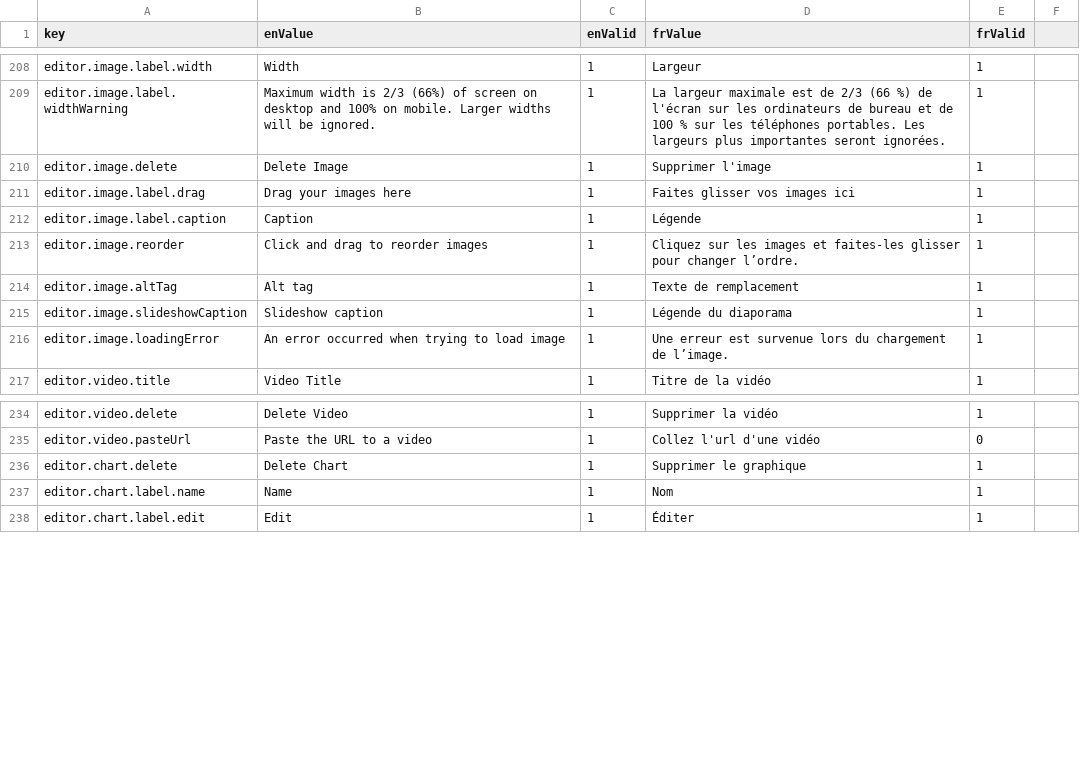
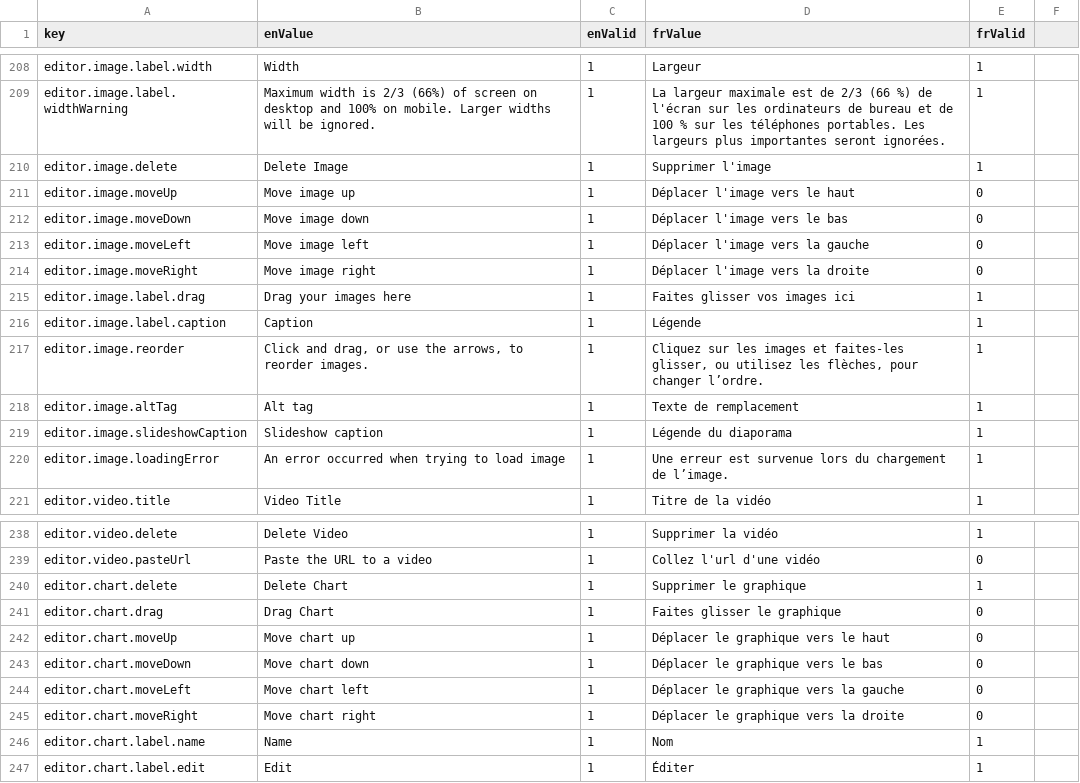
Before and after one commit to ramp4-pcar4/storylines-editor, a CSV file: src/lang/lang.csv, drawn as a sheet; only a part is shown, gaps mark what is left out.

Commit message:
Add arrows for image and chart reordering

```diff
--- a/src/lang/lang.csv
+++ b/src/lang/lang.csv
@@ -210,5 +210,9 @@ editor.image.label.widthWarning,Maximum width is 2/3 (66%) of screen on desktop
 editor.image.delete,Delete Image,1,Supprimer l'image,1
+editor.image.moveUp,Move image up,1,Déplacer l'image vers le haut,0
+editor.image.moveDown,Move image down,1,Déplacer l'image vers le bas,0
+editor.image.moveLeft,Move image left,1,Déplacer l'image vers la gauche,0
+editor.image.moveRight,Move image right,1,Déplacer l'image vers la droite,0
 editor.image.label.drag,Drag your images here,1,Faites glisser vos images ici,1
 editor.image.label.caption,Caption,1,Légende,1
-editor.image.reorder,Click and drag to reorder images,1,Cliquez sur les images et faites-les glisser pour changer l’ordre.,1
+editor.image.reorder,"Click and drag, or use the arrows, to reorder images.",1,"Cliquez sur les images et faites-les glisser, ou utilisez les flèches, pour changer l’ordre.",1
 editor.image.altTag,Alt tag,1,Texte de remplacement,1
@@ -236,2 +240,7 @@ editor.video.pasteUrl,Paste the URL to a video,1,Collez l'url d'une vidéo,0
 editor.chart.delete,Delete Chart,1,Supprimer le graphique,1
+editor.chart.drag,Drag Chart,1,Faites glisser le graphique,0
+editor.chart.moveUp,Move chart up,1,Déplacer le graphique vers le haut,0
+editor.chart.moveDown,Move chart down,1,Déplacer le graphique vers le bas,0
+editor.chart.moveLeft,Move chart left,1,Déplacer le graphique vers la gauche,0
+editor.chart.moveRight,Move chart right,1,Déplacer le graphique vers la droite,0
 editor.chart.label.name,Name,1,Nom,1
```
Also changed, not shown: 5 other files.
